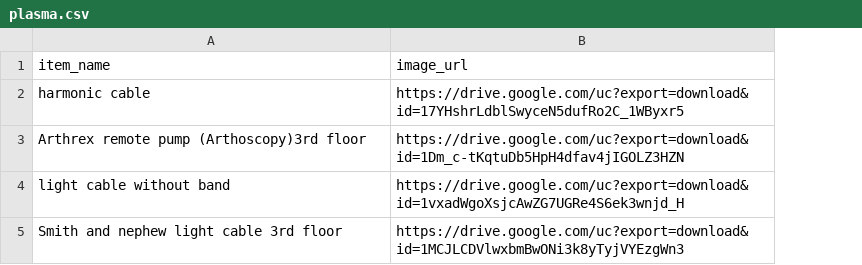
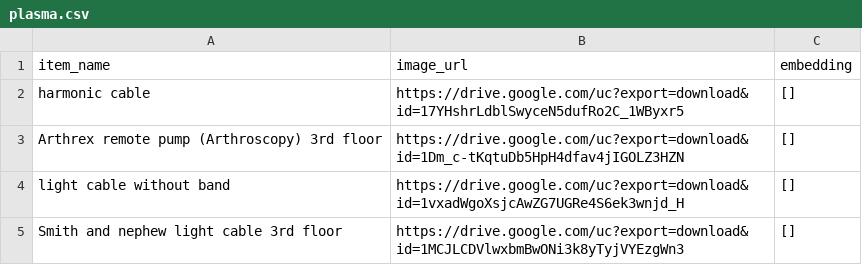
Before and after one commit to naveen123bh/streamlitsimplevehicleflatproject, a CSV file: plasma.csv, drawn as a sheet; the diff names each change by its address in the sheet, - before the commit and + after, or states it on an @@ line.

Commit message:
Update plasma.csv

```diff
--- a/plasma.csv
+++ b/plasma.csv
+column C (embedding), rows 2-5: all []
-A3 (item_name): Arthrex remote pump (Arthoscopy)3rd floor
+A3 (item_name): Arthrex remote pump (Arthroscopy) 3rd floor
```
